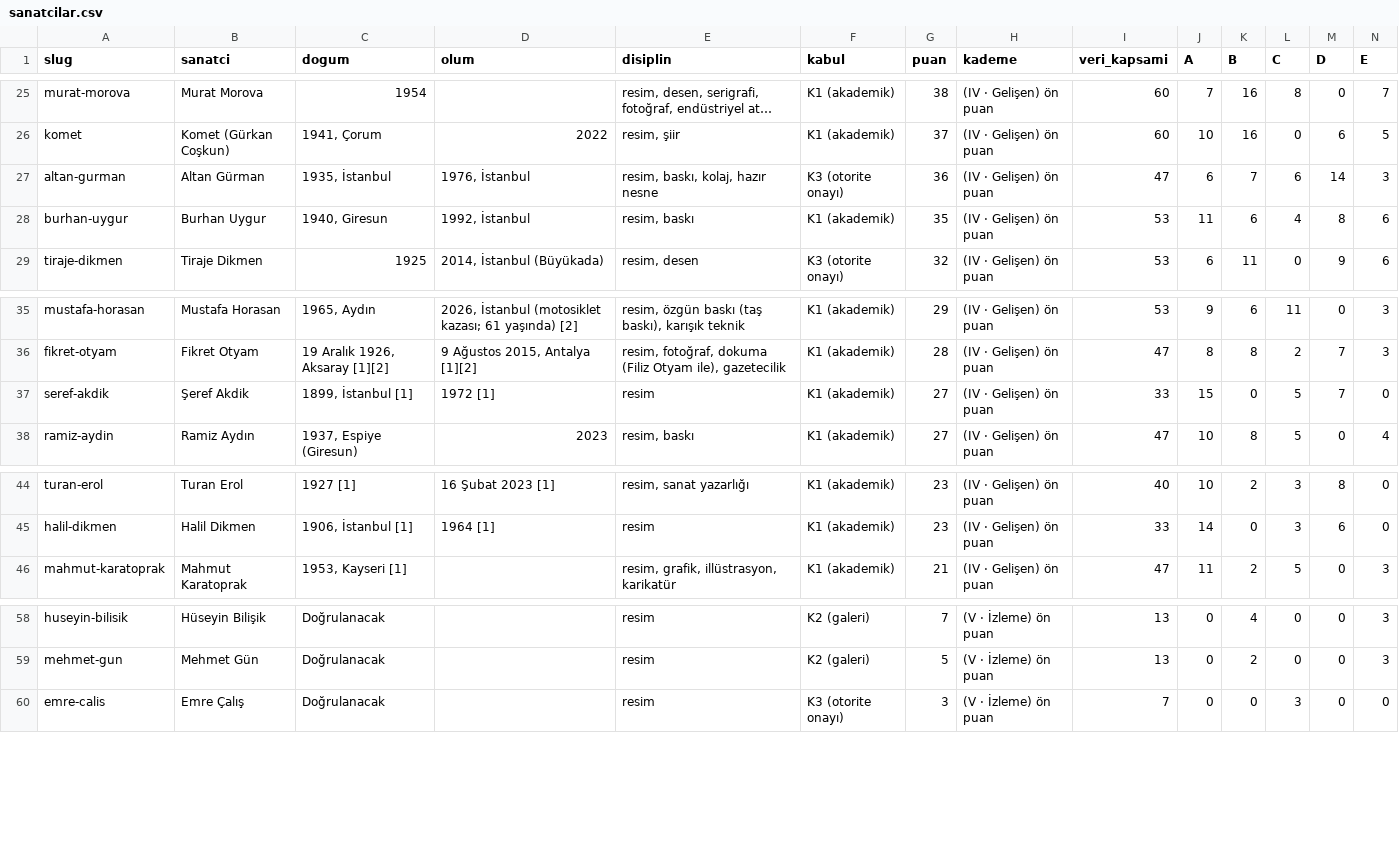
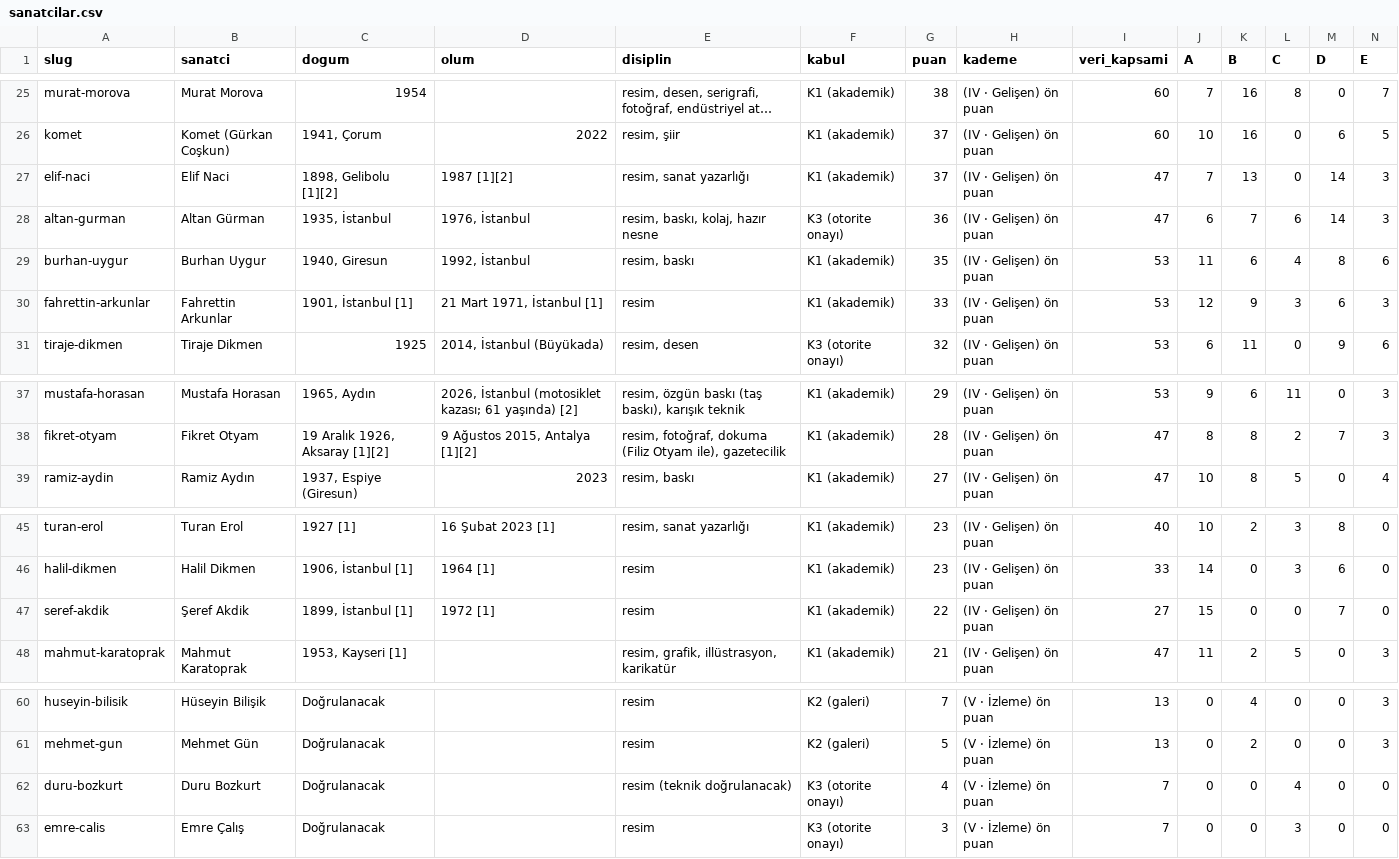
Before and after one commit to occiftci-ux/artvela-site, a CSV file: arastirma/sanatcilar.csv, drawn as a sheet; only a part is shown, gaps mark what is left out; long unchanged cells end in …; removed rows and columns are numbered as before the commit, all else as after; rows hold the shown columns only; the diff names each change by its address in the sheet, - before the commit and + after, or states it on an @@ line.

```diff
--- a/arastirma/sanatcilar.csv
+++ b/arastirma/sanatcilar.csv
+row 27: elif-naci | Elif Naci | 1898, Gelibolu [1][2] | 1987 [1][2] | resim, sanat yazarlığı | K1 (akademik) | 37 | (IV · Gelişen) ön puan | 47 | 7 | 13 | 0 | 14 | 3
+row 30: fahrettin-arkunlar | Fahrettin Arkunlar | 1901, İstanbul [1] | 21 Mart 1971, İstanbul [1] | resim | K1 (akademik) | 33 | (IV · Gelişen) ön puan | 53 | 12 | 9 | 3 | 6 | 3
-row 37: seref-akdik | Şeref Akdik | 1899, İstanbul [1] | 1972 [1] | resim | K1 (akademik) | 27 | (IV · Gelişen) ön puan | 33 | 15 | 0 | 5 | 7 | 0
+row 47: seref-akdik | Şeref Akdik | 1899, İstanbul [1] | 1972 [1] | resim | K1 (akademik) | 22 | (IV · Gelişen) ön puan | 27 | 15 | 0 | 0 | 7 | 0
+row 62: duru-bozkurt | Duru Bozkurt | Doğrulanacak |  | resim (teknik doğrulanacak) | K3 (otorite onayı) | 4 | (V · İzleme) ön puan | 7 | 0 | 0 | 4 | 0 | 0
```
Also changed, not shown: arastirma/kuyruk.csv, 7 other files.
